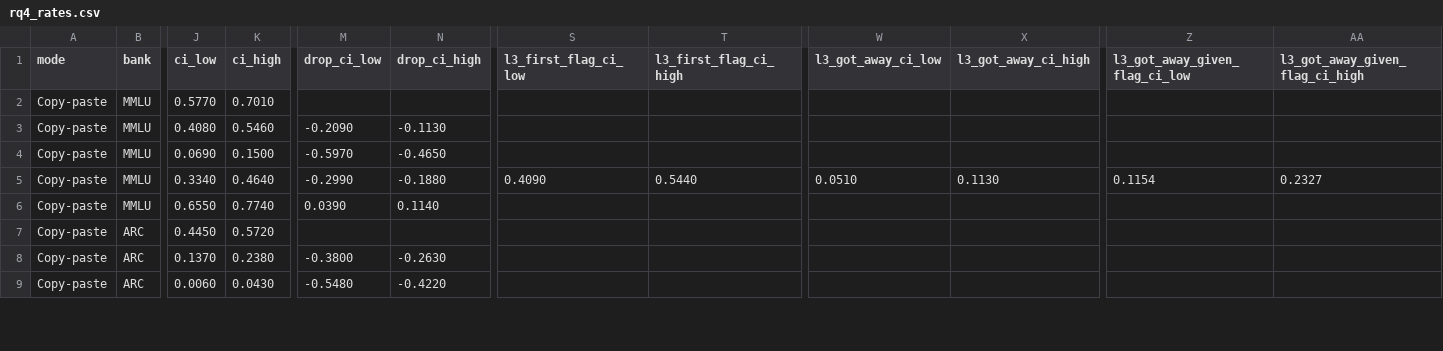
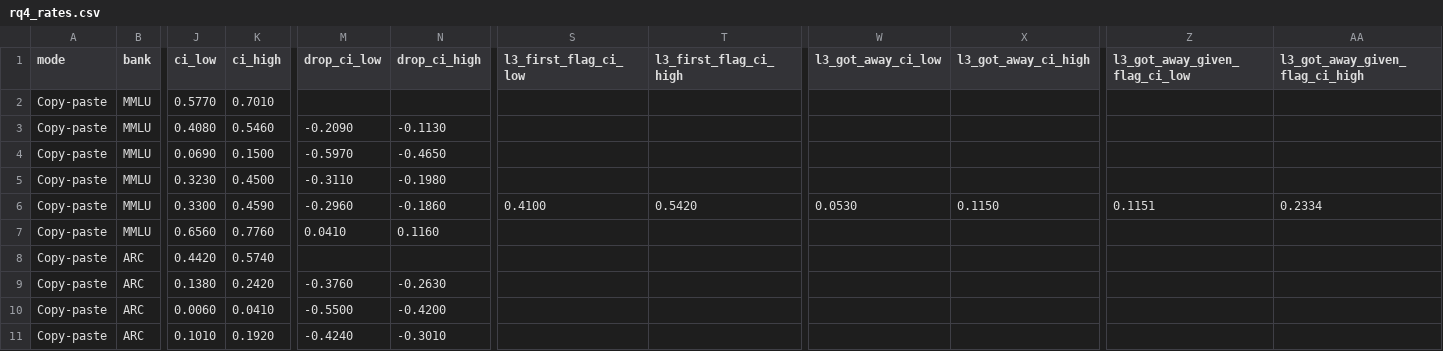
Before and after one commit to AravindanC7/adr-project, a CSV file: results/rq4/rq4_rates.csv, drawn as a sheet; only a part is shown, gaps mark what is left out; addresses are those after the commit; rows hold the shown columns only; the diff covers the shown part only; the diff names each change by its address in the sheet, - before the commit and + after, or states it on an @@ line.

```diff
--- a/results/rq4/rq4_rates.csv
+++ b/results/rq4/rq4_rates.csv
+row 5: Copy-paste | MMLU | 0.3230 | 0.4500 | -0.3110 | -0.1980
-J6 (ci_low): 0.3340
+J6 (ci_low): 0.3300
-K6 (ci_high): 0.4640
+K6 (ci_high): 0.4590
-M6 (drop_ci_low): -0.2990
+M6 (drop_ci_low): -0.2960
-N6 (drop_ci_high): -0.1880
+N6 (drop_ci_high): -0.1860
-S6 (l3_first_flag_ci_low): 0.4090
+S6 (l3_first_flag_ci_low): 0.4100
-T6 (l3_first_flag_ci_high): 0.5440
+T6 (l3_first_flag_ci_high): 0.5420
-W6 (l3_got_away_ci_low): 0.0510
+W6 (l3_got_away_ci_low): 0.0530
-X6 (l3_got_away_ci_high): 0.1130
+X6 (l3_got_away_ci_high): 0.1150
-Z6 (l3_got_away_given_flag_ci_low): 0.1154
+Z6 (l3_got_away_given_flag_ci_low): 0.1151
-AA6 (l3_got_away_given_flag_ci_high): 0.2327
+AA6 (l3_got_away_given_flag_ci_high): 0.2334
-J7 (ci_low): 0.6550
+J7 (ci_low): 0.6560
-K7 (ci_high): 0.7740
+K7 (ci_high): 0.7760
-M7 (drop_ci_low): 0.0390
+M7 (drop_ci_low): 0.0410
-N7 (drop_ci_high): 0.1140
+N7 (drop_ci_high): 0.1160
-J8 (ci_low): 0.4450
+J8 (ci_low): 0.4420
-K8 (ci_high): 0.5720
+K8 (ci_high): 0.5740
-J9 (ci_low): 0.1370
+J9 (ci_low): 0.1380
-K9 (ci_high): 0.2380
+K9 (ci_high): 0.2420
-M9 (drop_ci_low): -0.3800
+M9 (drop_ci_low): -0.3760
-K10 (ci_high): 0.0430
+K10 (ci_high): 0.0410
-M10 (drop_ci_low): -0.5480
+M10 (drop_ci_low): -0.5500
-N10 (drop_ci_high): -0.4220
+N10 (drop_ci_high): -0.4200
+row 11: Copy-paste | ARC | 0.1010 | 0.1920 | -0.4240 | -0.3010
```
Also changed, not shown: 2 added rows and 24 edited cells elsewhere in this file, 7 other files.
